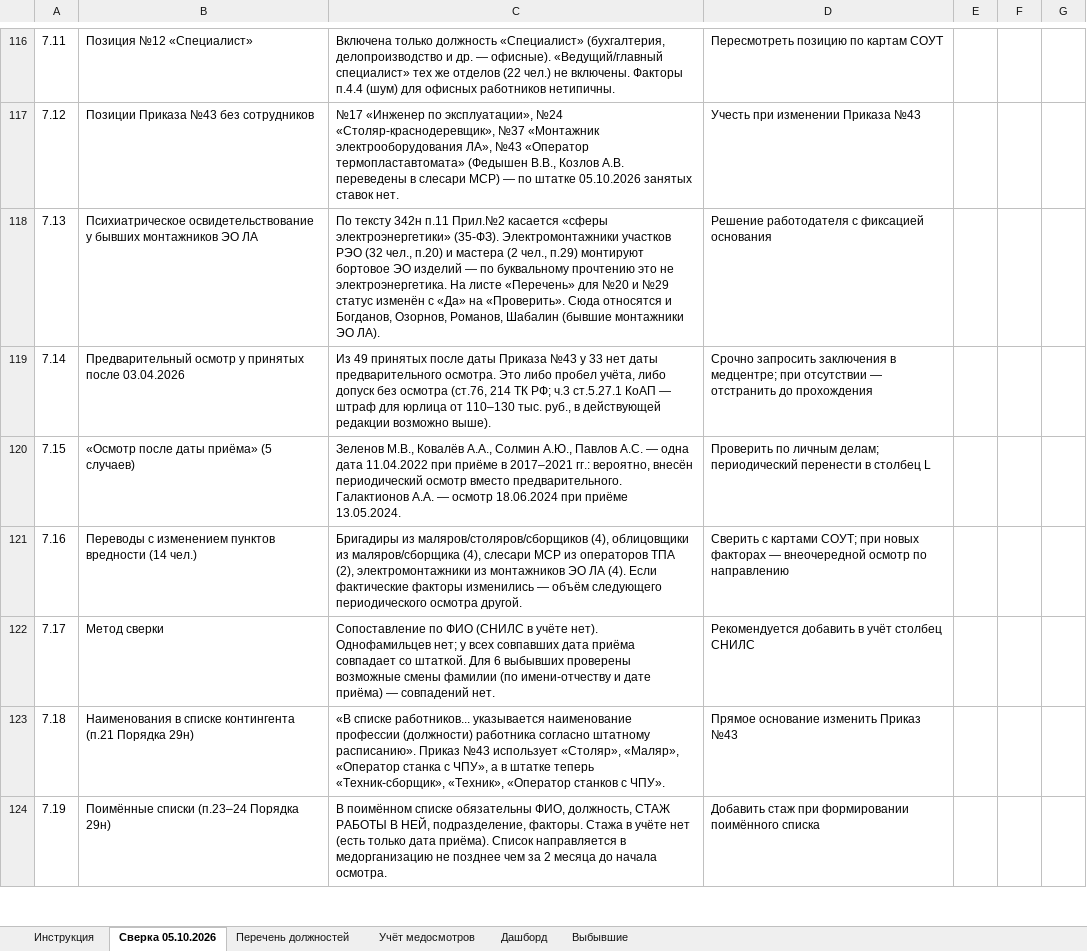
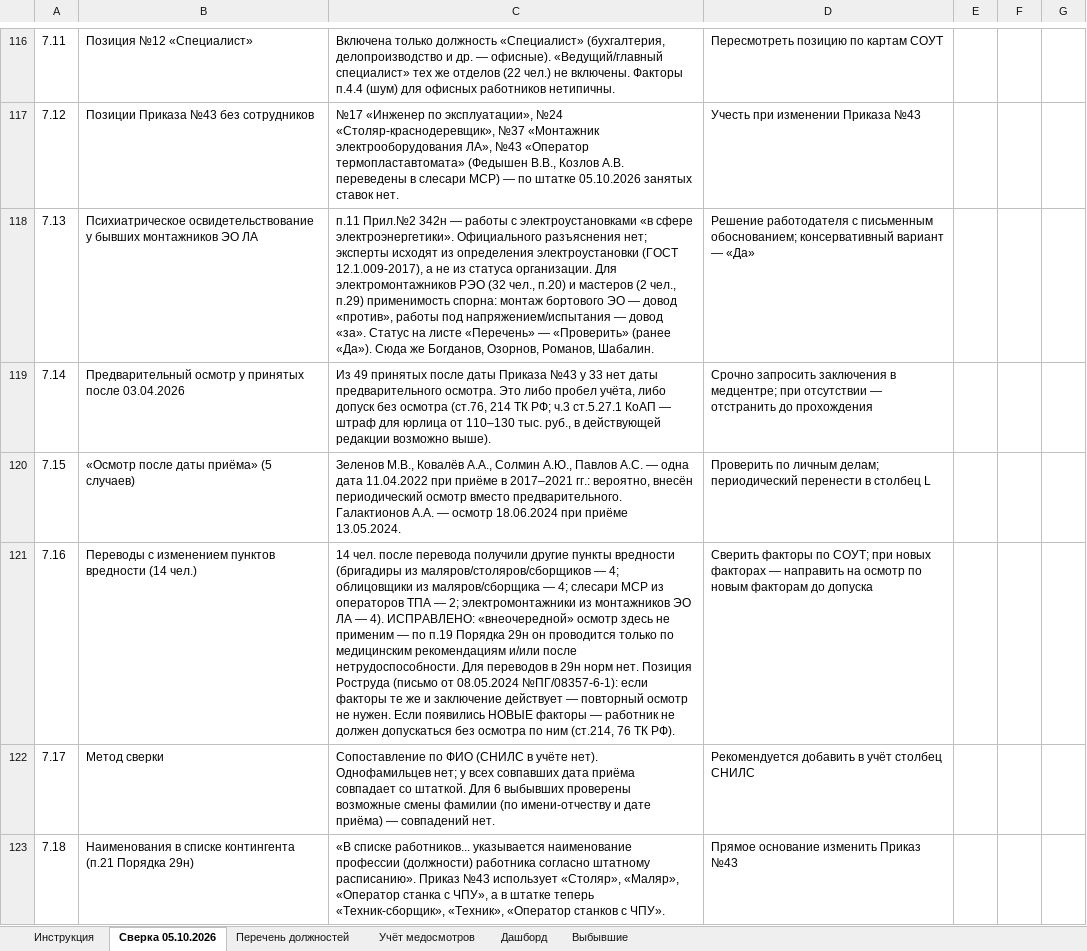
Before and after one commit to aigulaikesheva-eng/-, an Excel workbook: Медосмотры_сверка_штатка_05.10.2026.xlsx, sheet Сверка 05.10.2026, drawn as a sheet; only a part is shown, gaps mark what is left out; the shorter side is filled out with more unchanged rows; values as stored, in another font and other column widths than the file's, no borders; the diff names each change by its address in the sheet, - before the commit and + after, or states it on an @@ line.

```diff
--- a/Медосмотры_сверка_штатка_05.10.2026.xlsx (sheet Сверка 05.10.2026)
+++ b/Медосмотры_сверка_штатка_05.10.2026.xlsx (sheet Сверка 05.10.2026)
-C118: По тексту 342н п.11 Прил.№2 касается «сферы электроэнергетики» (35-ФЗ). Электромонтажники участков РЭО (32 чел., п.20) и мастера (2 чел., п.29) монтируют бортовое ЭО изделий — по буквальному прочтению это не электроэнергетика. На листе «Перечень» для №20 и №29 статус изменён с «Да» на «Проверить». Сюда относятся и Богданов, Озорнов, Романов, Шабалин (бывшие монтажники ЭО ЛА).
+C118: п.11 Прил.№2 342н — работы с электроустановками «в сфере электроэнергетики». Официального разъяснения нет; эксперты исходят из определения электроустановки (ГОСТ 12.1.009-2017), а не из статуса организации. Для электромонтажников РЭО (32 чел., п.20) и мастеров (2 чел., п.29) применимость спорна: монтаж бортового ЭО — довод «против», работы под напряжением/испытания — довод «за». Статус на листе «Перечень» — «Проверить» (ранее «Да»). Сюда же Богданов, Озорнов, Романов, Шабалин.
-D118: …работодателя с фиксацией основания
+D118: …работодателя с письменным обоснованием; консервативный вариант — «Да»
-C121: Бригадиры из маляров/столяров/сборщиков (4), облицовщики из маляров/сборщика (4), слесари МСР из операторов ТПА (2), электромонтажники из монтажников ЭО ЛА (4). Если фактические факторы изменились — объём следующего периодического осмотра другой.
+C121: 14 чел. после перевода получили другие пункты вредности (бригадиры из маляров/столяров/сборщиков — 4; облицовщики из маляров/сборщика — 4; слесари МСР из операторов ТПА — 2; электромонтажники из монтажников ЭО ЛА — 4). ИСПРАВЛЕНО: «внеочередной» осмотр здесь не применим — по п.19 Порядка 29н он проводится только по медицинским рекомендациям и/или после нетрудоспособности. Для переводов в 29н норм нет. Позиция Роструда (письмо от 08.05.2024 №ПГ/08357-6-1): если факторы те же и заключение действует — повторный осмотр не нужен. Если появились НОВЫЕ факторы — работник не должен допускаться без осмотра по ним (ст.214, 76 ТК РФ).
-D121: Сверить с картами СОУТ; при новых факторах — внеочередной осмотр по направлению
+D121: Сверить факторы по СОУТ; при новых факторах — направить на осмотр по новым факторам до допуска
```
Also changed, not shown: sheet Перечень должностей, sheet Инструкция.
